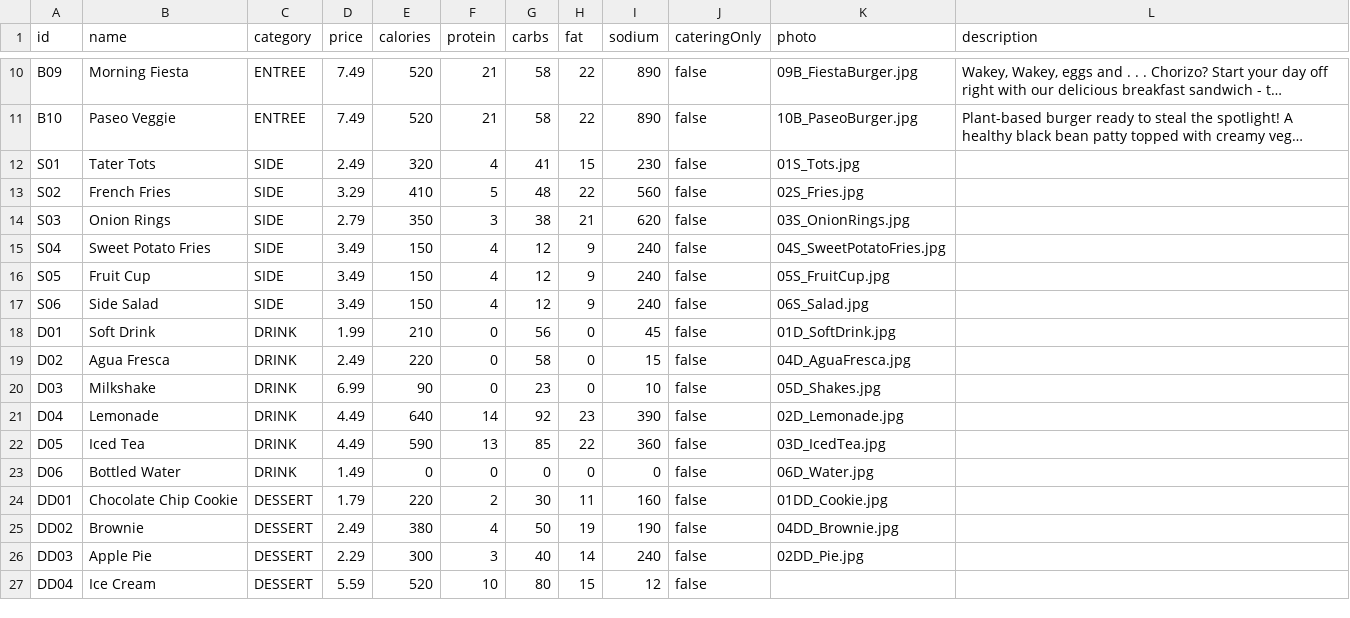
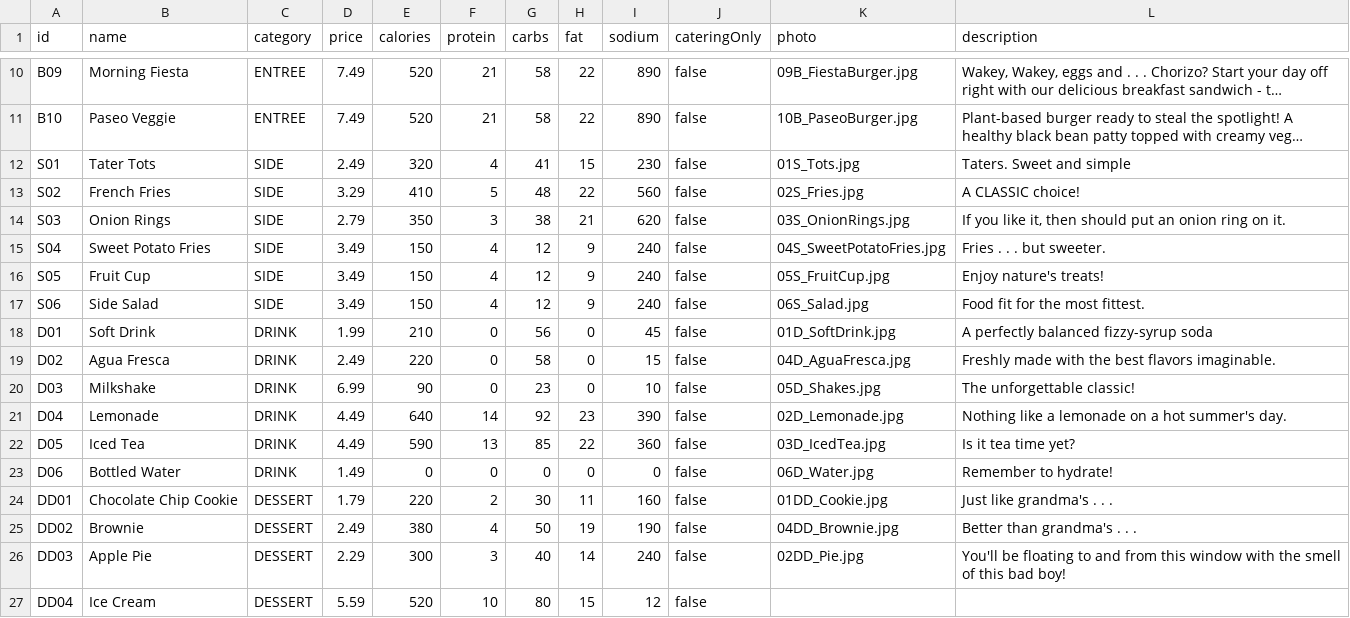
Before and after one commit to odeluna/GoodBurger, a CSV file: data/menu.csv, drawn as a sheet; only a part is shown, gaps mark what is left out; long unchanged cells end in …; the diff names each change by its address in the sheet, - before the commit and + after, or states it on an @@ line.

```diff
--- a/data/menu.csv
+++ b/data/menu.csv
-L12 (description): (empty)
+L12 (description): Taters. Sweet and simple
-L13 (description): (empty)
+L13 (description): A CLASSIC choice!
-L14 (description): (empty)
+L14 (description): If you like it, then should put an onion ring on it.
-L15 (description): (empty)
+L15 (description): Fries . . . but sweeter.
-L16 (description): (empty)
+L16 (description): Enjoy nature's treats!
-L17 (description): (empty)
+L17 (description): Food fit for the most fittest.
-L18 (description): (empty)
+L18 (description): A perfectly balanced fizzy-syrup soda
-L19 (description): (empty)
+L19 (description): Freshly made with the best flavors imaginable.
-L20 (description): (empty)
+L20 (description): The unforgettable classic!
-L21 (description): (empty)
+L21 (description): Nothing like a lemonade on a hot summer's day.
-L22 (description): (empty)
+L22 (description): Is it tea time yet?
-L23 (description): (empty)
+L23 (description): Remember to hydrate!
-L24 (description): (empty)
+L24 (description): Just like grandma's . . .
-L25 (description): (empty)
+L25 (description): Better than grandma's . . .
-L26 (description): (empty)
+L26 (description): You'll be floating to and from this window with the smell of this bad boy!
```
Also changed, not shown: 1 other file.
